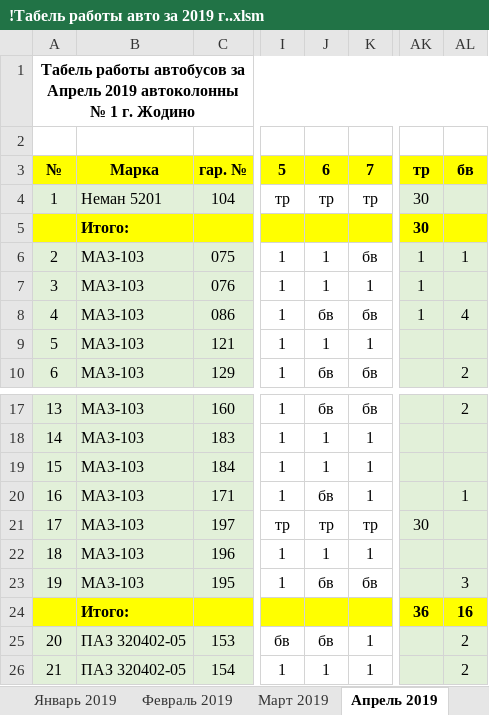
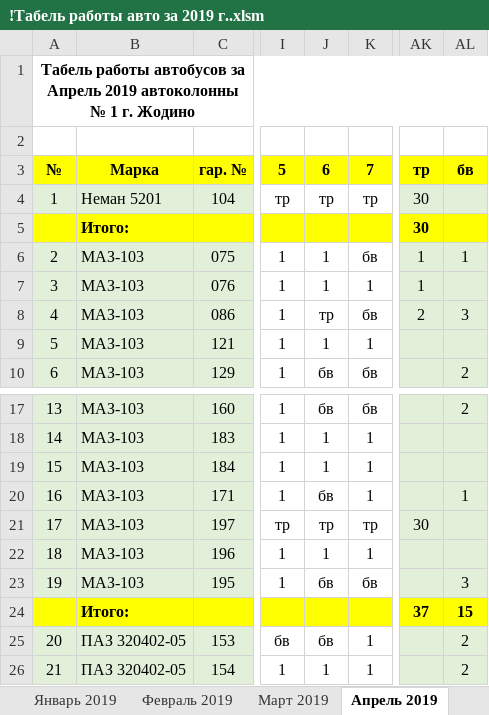
Before and after one commit to Autopark18/___MyDocuments___, an Excel workbook: Табели/!Табель работы авто за 2019 г..xlsm, sheet Апрель 2019, drawn as a sheet; only a part is shown, gaps mark what is left out; values as stored, in another font and other column widths than the file's, no borders; conditional formats not drawn; the diff names each change by its address in the sheet, - before the commit and + after, or states it on an @@ line.

```diff
--- a/Табели/!Табель работы авто за 2019 г..xlsm (sheet Апрель 2019)
+++ b/Табели/!Табель работы авто за 2019 г..xlsm (sheet Апрель 2019)
-J8: бв
+J8: тр
-AK8: 1
+AK8: 2
-AL8: 4
+AL8: 3
-AK24: 36
+AK24: 37
-AL24: 16
+AL24: 15
```
Also changed, not shown: Табели/!Анализ выполнения задания по водителям за 2019 г..xlsm, Табели/!Табель не работающих АСДУ за 2019 г..xlsm, 5 other files.
